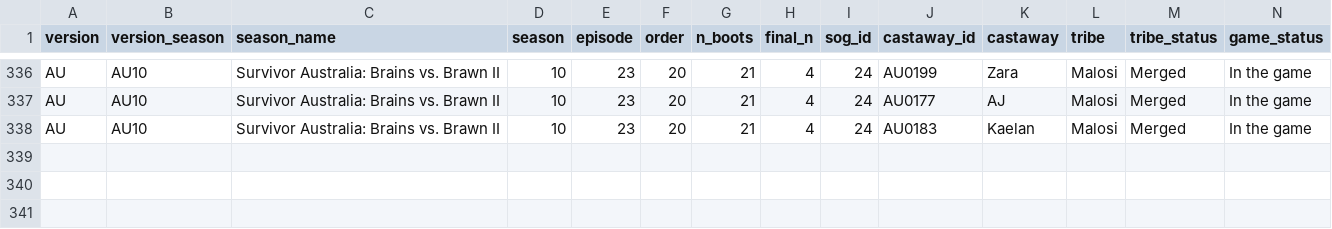
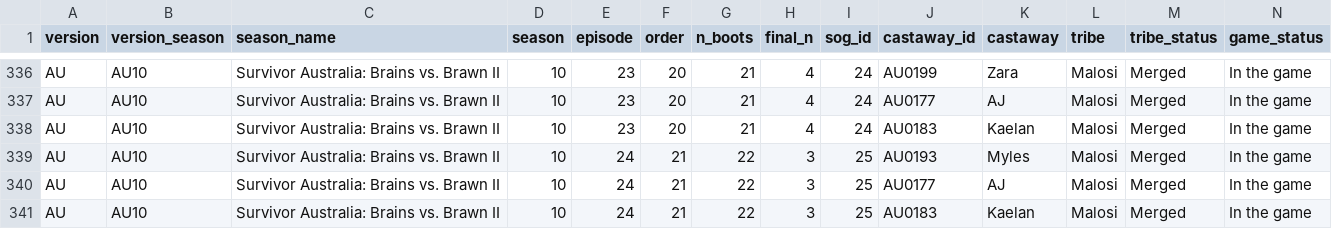
Before and after one commit to doehm/survivoR, a CSV file: dev/data/in-progress/AU10-boot-mapping.csv, drawn as a sheet; only a part is shown, gaps mark what is left out.

```diff
--- a/dev/data/in-progress/AU10-boot-mapping.csv
+++ b/dev/data/in-progress/AU10-boot-mapping.csv
@@ -338 +338,4 @@ AU,AU10,Survivor Australia: Brains vs. Brawn II,10,23,20,21,4,24,AU0177,AJ,Malos
 AU,AU10,Survivor Australia: Brains vs. Brawn II,10,23,20,21,4,24,AU0183,Kaelan,Malosi,Merged,In the game
+AU,AU10,Survivor Australia: Brains vs. Brawn II,10,24,21,22,3,25,AU0193,Myles,Malosi,Merged,In the game
+AU,AU10,Survivor Australia: Brains vs. Brawn II,10,24,21,22,3,25,AU0177,AJ,Malosi,Merged,In the game
+AU,AU10,Survivor Australia: Brains vs. Brawn II,10,24,21,22,3,25,AU0183,Kaelan,Malosi,Merged,In the game
```
Also changed, not shown: dev/data/in-progress/US48-boot-mapping.csv, dev/data/in-progress/valid-selections.csv, 30 other files.
